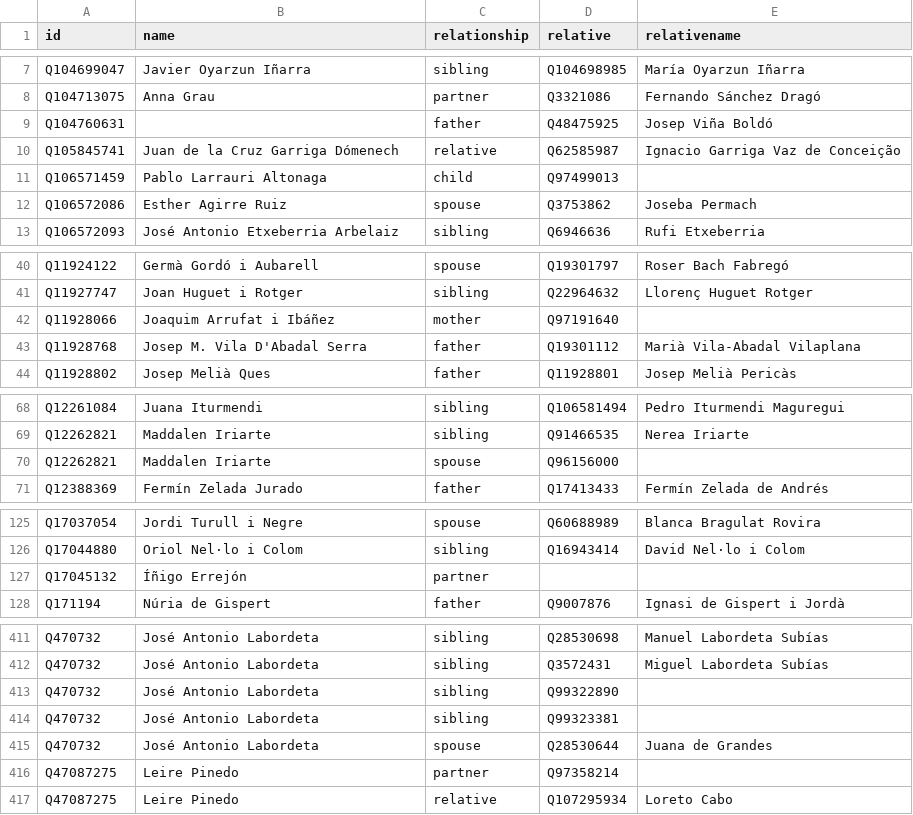
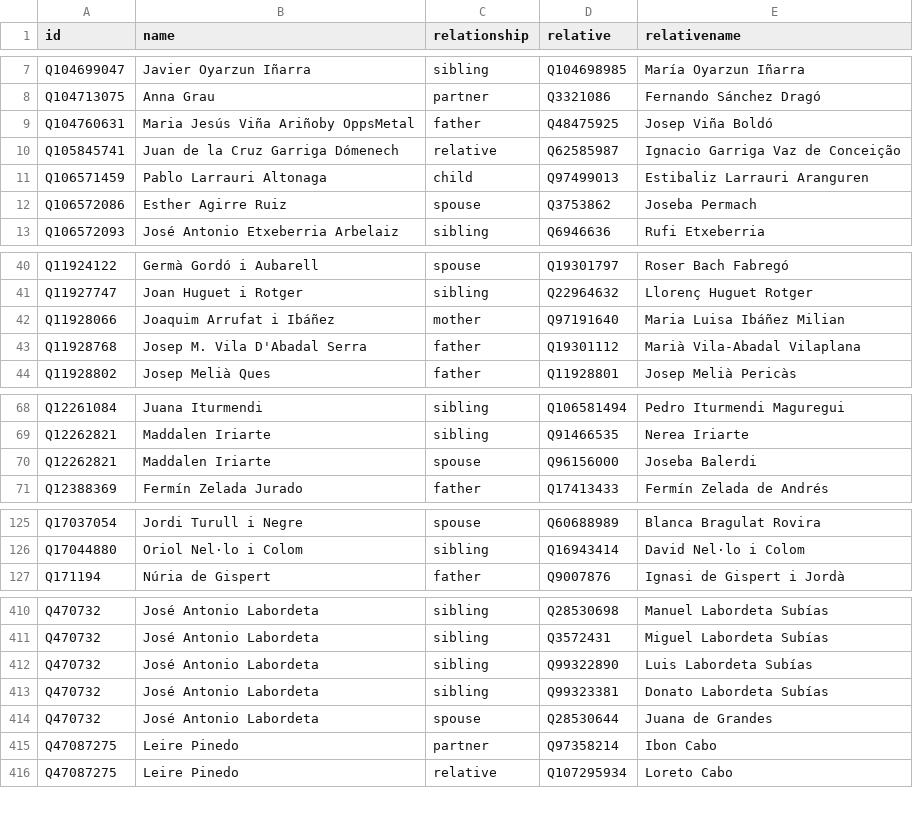
Before and after one commit to every-politician-scrapers/spain-ministers, a CSV file: html/family.csv, drawn as a sheet; only a part is shown, gaps mark what is left out; the diff covers the shown part only.

```diff
--- a/html/family.csv
+++ b/html/family.csv
@@ -8,5 +8,5 @@ Q104699047,Javier Oyarzun Iñarra,sibling,Q104698985,María Oyarzun Iñarra
 Q104713075,Anna Grau,partner,Q3321086,Fernando Sánchez Dragó
-Q104760631,,father,Q48475925,Josep Viña Boldó
+Q104760631,Maria Jesús Viña Ariñoby OppsMetal,father,Q48475925,Josep Viña Boldó
 Q105845741,Juan de la Cruz Garriga Dómenech,relative,Q62585987,Ignacio Garriga Vaz de Conceição
-Q106571459,Pablo Larrauri Altonaga,child,Q97499013,
+Q106571459,Pablo Larrauri Altonaga,child,Q97499013,Estibaliz Larrauri Aranguren
 Q106572086,Esther Agirre Ruiz,spouse,Q3753862,Joseba Permach
@@ -41,3 +41,3 @@ Q11924122,Germà Gordó i Aubarell,spouse,Q19301797,Roser Bach Fabregó
 Q11927747,Joan Huguet i Rotger,sibling,Q22964632,Llorenç Huguet Rotger
-Q11928066,Joaquim Arrufat i Ibáñez,mother,Q97191640,
+Q11928066,Joaquim Arrufat i Ibáñez,mother,Q97191640,Maria Luisa Ibáñez Milian
 Q11928768,Josep M. Vila D'Abadal Serra,father,Q19301112,Marià Vila-Abadal Vilaplana
@@ -69,3 +69,3 @@ Q12261084,Juana Iturmendi,sibling,Q106581494,Pedro Iturmendi Maguregui
 Q12262821,Maddalen Iriarte,sibling,Q91466535,Nerea Iriarte
-Q12262821,Maddalen Iriarte,spouse,Q96156000,
+Q12262821,Maddalen Iriarte,spouse,Q96156000,Joseba Balerdi
 Q12388369,Fermín Zelada Jurado,father,Q17413433,Fermín Zelada de Andrés
@@ -126,3 +126,2 @@ Q17037054,Jordi Turull i Negre,spouse,Q60688989,Blanca Bragulat Rovira
 Q17044880,Oriol Nel·lo i Colom,sibling,Q16943414,David Nel·lo i Colom
-Q17045132,Íñigo Errejón,partner,,
 Q171194,Núria de Gispert,father,Q9007876,Ignasi de Gispert i Jordà
@@ -412,6 +411,6 @@ Q470732,José Antonio Labordeta,sibling,Q28530698,Manuel Labordeta Subías
 Q470732,José Antonio Labordeta,sibling,Q3572431,Miguel Labordeta Subías
-Q470732,José Antonio Labordeta,sibling,Q99322890,
-Q470732,José Antonio Labordeta,sibling,Q99323381,
+Q470732,José Antonio Labordeta,sibling,Q99322890,Luis Labordeta Subías
+Q470732,José Antonio Labordeta,sibling,Q99323381,Donato Labordeta Subías
 Q470732,José Antonio Labordeta,spouse,Q28530644,Juana de Grandes
-Q47087275,Leire Pinedo,partner,Q97358214,
+Q47087275,Leire Pinedo,partner,Q97358214,Ibon Cabo
 Q47087275,Leire Pinedo,relative,Q107295934,Loreto Cabo
```
Also changed, not shown: 5 edited cells elsewhere in this file, html/legislators.csv.
